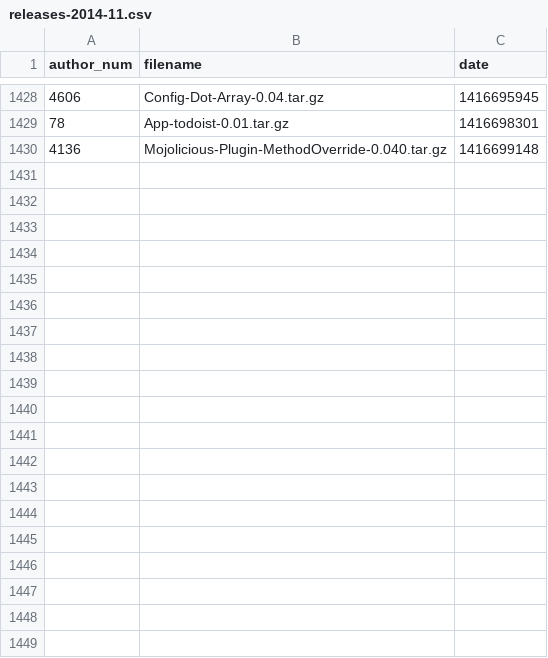
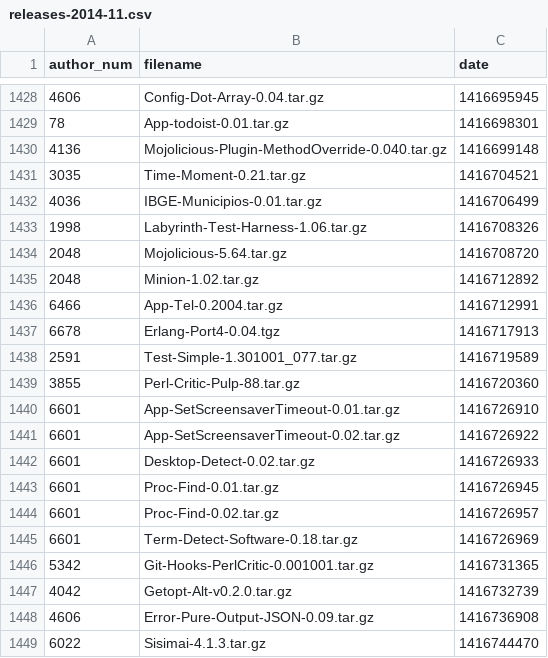
Before and after one commit to madsen/cpan-once-a-week-data, a CSV file: releases/2014/releases-2014-11.csv, drawn as a sheet; only a part is shown, gaps mark what is left out; the diff covers the shown part only; the diff names each change by its address in the sheet, - before the commit and + after, or states it on an @@ line.

Commit message:
Commit release data up to 2014-Nov-24 00:00:06

```diff
--- a/releases/2014/releases-2014-11.csv
+++ b/releases/2014/releases-2014-11.csv
+row 1431: 3035 | Time-Moment-0.21.tar.gz | 1416704521
+row 1432: 4036 | IBGE-Municipios-0.01.tar.gz | 1416706499
+row 1433: 1998 | Labyrinth-Test-Harness-1.06.tar.gz | 1416708326
+row 1434: 2048 | Mojolicious-5.64.tar.gz | 1416708720
+row 1435: 2048 | Minion-1.02.tar.gz | 1416712892
+row 1436: 6466 | App-Tel-0.2004.tar.gz | 1416712991
+row 1437: 6678 | Erlang-Port4-0.04.tgz | 1416717913
+row 1438: 2591 | Test-Simple-1.301001_077.tar.gz | 1416719589
+row 1439: 3855 | Perl-Critic-Pulp-88.tar.gz | 1416720360
+row 1440: 6601 | App-SetScreensaverTimeout-0.01.tar.gz | 1416726910
+row 1441: 6601 | App-SetScreensaverTimeout-0.02.tar.gz | 1416726922
+row 1442: 6601 | Desktop-Detect-0.02.tar.gz | 1416726933
+row 1443: 6601 | Proc-Find-0.01.tar.gz | 1416726945
+row 1444: 6601 | Proc-Find-0.02.tar.gz | 1416726957
+row 1445: 6601 | Term-Detect-Software-0.18.tar.gz | 1416726969
+row 1446: 5342 | Git-Hooks-PerlCritic-0.001001.tar.gz | 1416731365
+row 1447: 4042 | Getopt-Alt-v0.2.0.tar.gz | 1416732739
+row 1448: 4606 | Error-Pure-Output-JSON-0.09.tar.gz | 1416736908
+row 1449: 6022 | Sisimai-4.1.3.tar.gz | 1416744470
```
Also changed, not shown: 30 added rows elsewhere in this file, authors.csv.
